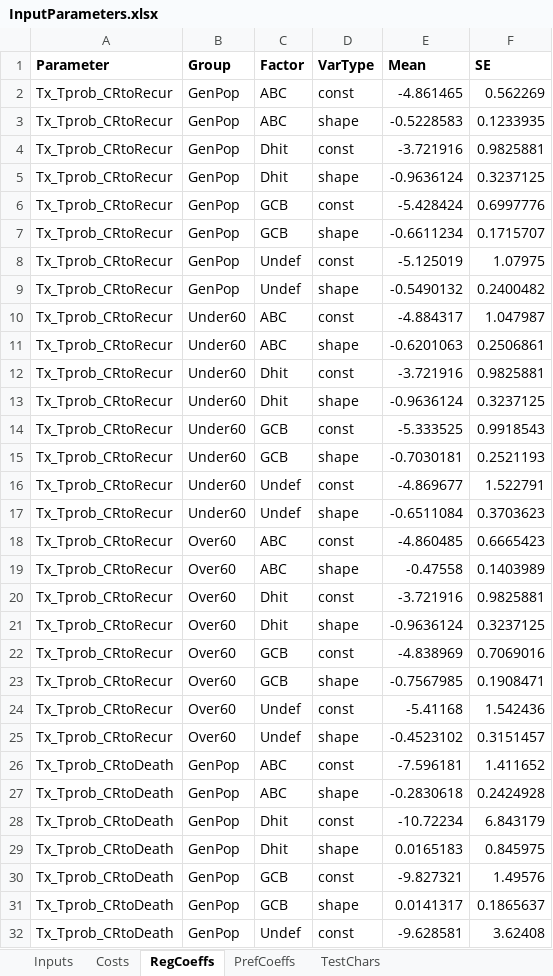
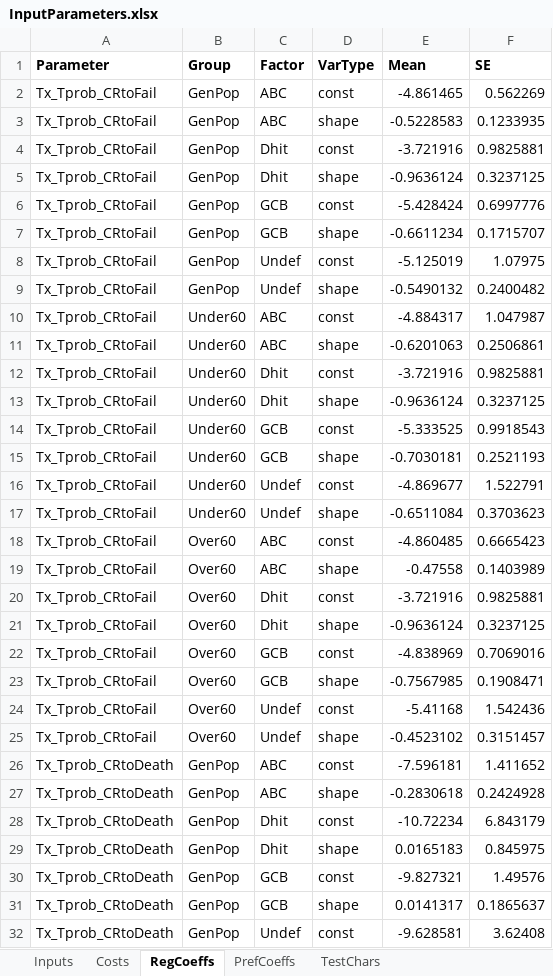
Before and after one commit to HealthyUncertainty/DLBCL_DES_COO, an Excel workbook: InputParameters.xlsx, sheet RegCoeffs, drawn as a sheet; only a part is shown; values as stored, in another font and other column widths than the file's, no borders; the diff covers the shown part only; the diff names each change by its address in the sheet, - before the commit and + after, or states it on an @@ line.

```diff
--- a/InputParameters.xlsx (sheet RegCoeffs)
+++ b/InputParameters.xlsx (sheet RegCoeffs)
-A2:A25 (Parameter): Tx_Tprob_CRtoRecur
+A2:A25 (Parameter): Tx_Tprob_CRtoFail
```
Also changed, not shown: 24 edited cells elsewhere in this sheet, sheet Inputs, sheet PrefCoeffs, 8 other files.
